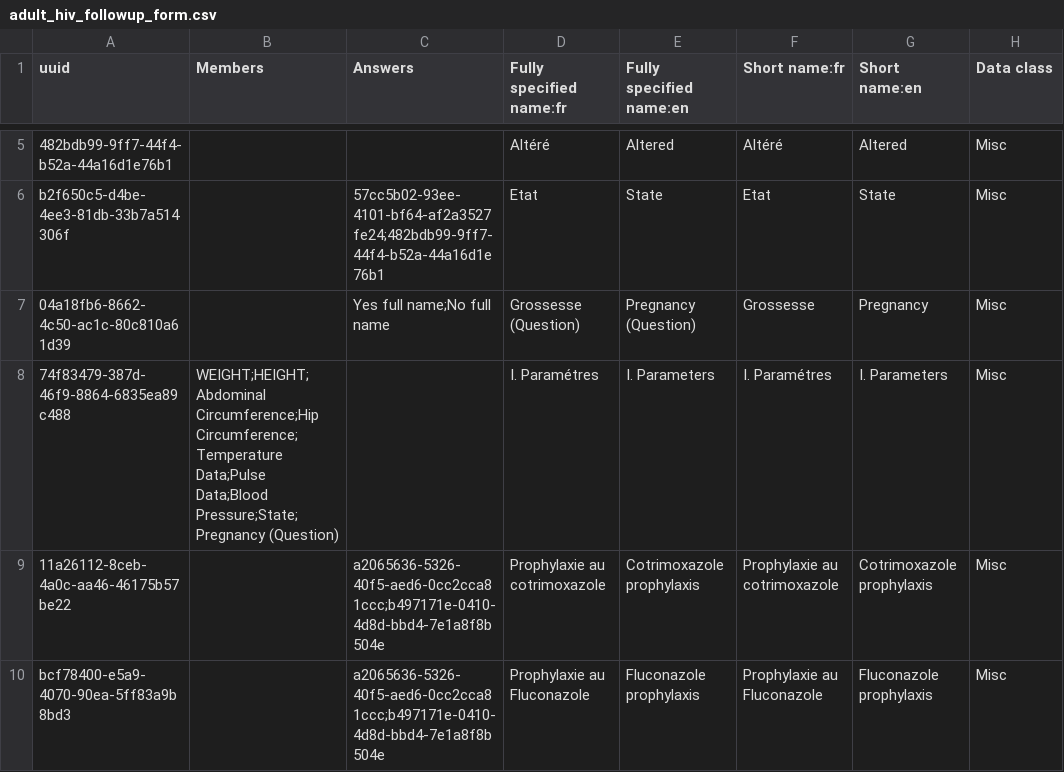
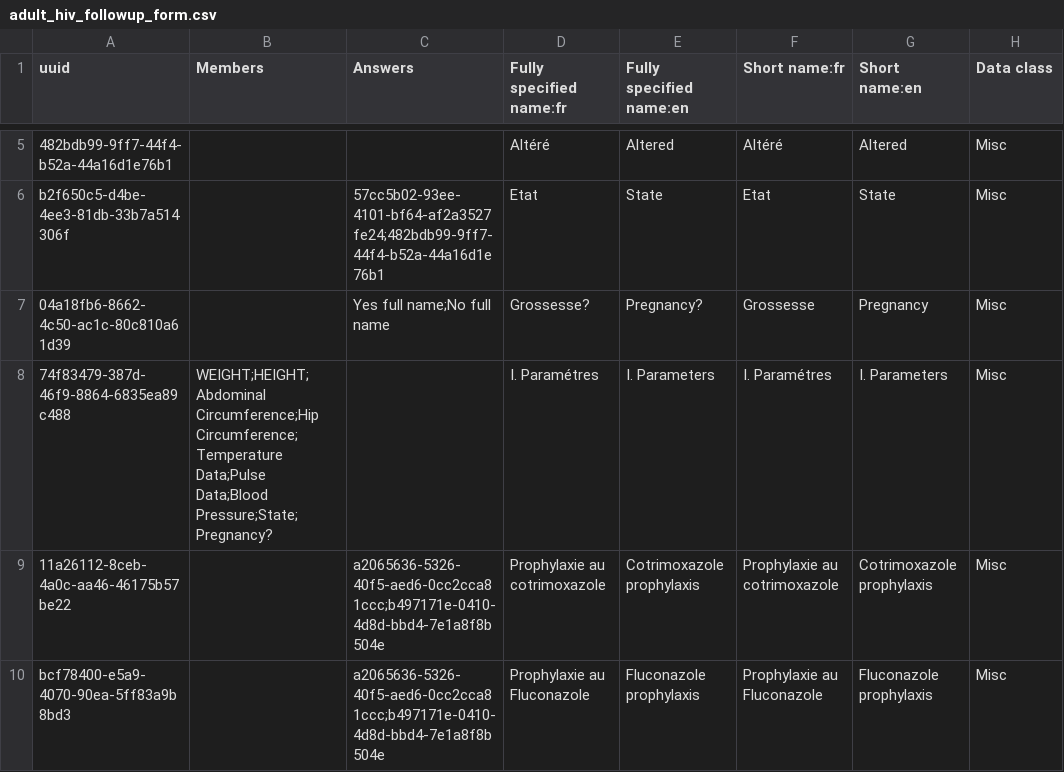
Before and after one commit to jembi/cameroon-bahmni-metadata, a CSV file: configuration/concepts/adult_hiv_followup_form.csv, drawn as a sheet; only a part is shown, gaps mark what is left out; the diff names each change by its address in the sheet, - before the commit and + after, or states it on an @@ line.

```diff
--- a/configuration/concepts/adult_hiv_followup_form.csv
+++ b/configuration/concepts/adult_hiv_followup_form.csv
-D7 (Fully specified name:fr): Grossesse (Question)
+D7 (Fully specified name:fr): Grossesse?
-E7 (Fully specified name:en): Pregnancy (Question)
+E7 (Fully specified name:en): Pregnancy?
-B8 (Members): …Data;Pulse Data;Blood Pressure;State;Pregnancy (Question)
+B8 (Members): …Data;Pulse Data;Blood Pressure;State;Pregnancy?
```
Also changed, not shown: configuration/concepts/adult_hiv_initial_form.csv.
